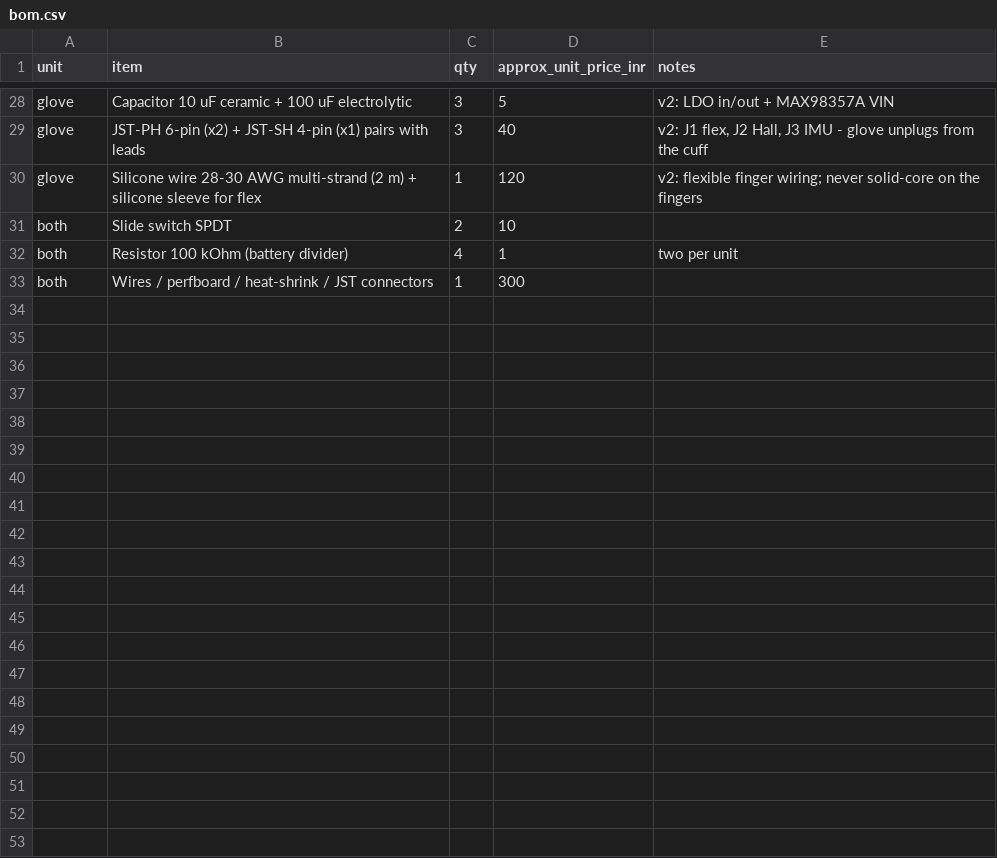
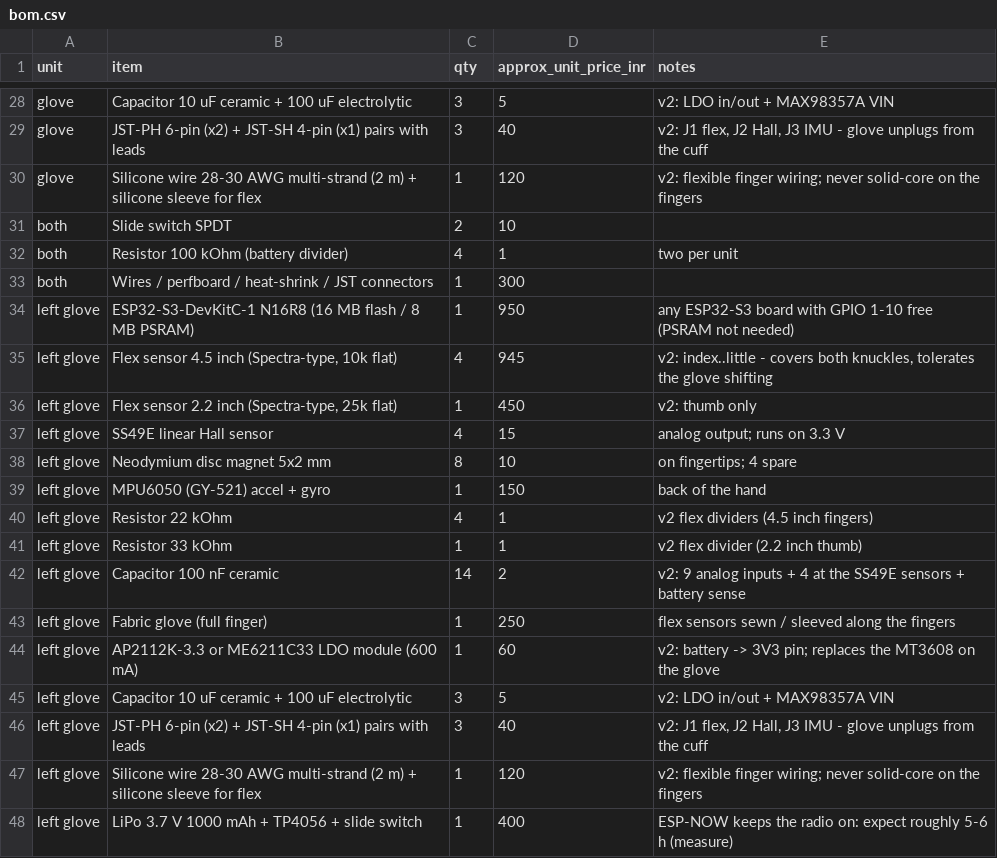
Before and after one commit to Manas-36/VANITRA, a CSV file: hardware/bom.csv, drawn as a sheet; only a part is shown, gaps mark what is left out.

```diff
--- a/hardware/bom.csv
+++ b/hardware/bom.csv
@@ -33 +33,16 @@ both,Resistor 100 kOhm (battery divider),4,1,two per unit
 both,Wires / perfboard / heat-shrink / JST connectors,1,300,
+left glove,ESP32-S3-DevKitC-1 N16R8 (16 MB flash / 8 MB PSRAM),1,950,any ESP32-S3 board with GPIO 1-10 free (PSRAM not needed)
+left glove,"Flex sensor 4.5 inch (Spectra-type, 10k flat)",4,945,"v2: index..little - covers both knuckles, tolerates the glove shifting"
+left glove,"Flex sensor 2.2 inch (Spectra-type, 25k flat)",1,450,v2: thumb only
+left glove,SS49E linear Hall sensor,4,15,analog output; runs on 3.3 V
+left glove,Neodymium disc magnet 5x2 mm,8,10,on fingertips; 4 spare
+left glove,MPU6050 (GY-521) accel + gyro,1,150,back of the hand
+left glove,Resistor 22 kOhm,4,1,v2 flex dividers (4.5 inch fingers)
+left glove,Resistor 33 kOhm,1,1,v2 flex divider (2.2 inch thumb)
+left glove,Capacitor 100 nF ceramic,14,2,v2: 9 analog inputs + 4 at the SS49E sensors + battery sense
+left glove,Fabric glove (full finger),1,250,flex sensors sewn / sleeved along the fingers
+left glove,AP2112K-3.3 or ME6211C33 LDO module (600 mA),1,60,v2: battery -> 3V3 pin; replaces the MT3608 on the glove
+left glove,Capacitor 10 uF ceramic + 100 uF electrolytic,3,5,v2: LDO in/out + MAX98357A VIN
+left glove,JST-PH 6-pin (x2) + JST-SH 4-pin (x1) pairs with leads,3,40,"v2: J1 flex, J2 Hall, J3 IMU - glove unplugs from the cuff"
+left glove,Silicone wire 28-30 AWG multi-strand (2 m) + silicone sleeve for flex,1,120,v2: flexible finger wiring; never solid-core on the fingers
+left glove,LiPo 3.7 V 1000 mAh + TP4056 + slide switch,1,400,ESP-NOW keeps the radio on: expect roughly 5-6 h (measure)
```
Also changed, not shown: ml/vocabulary.csv, 51 other files.
